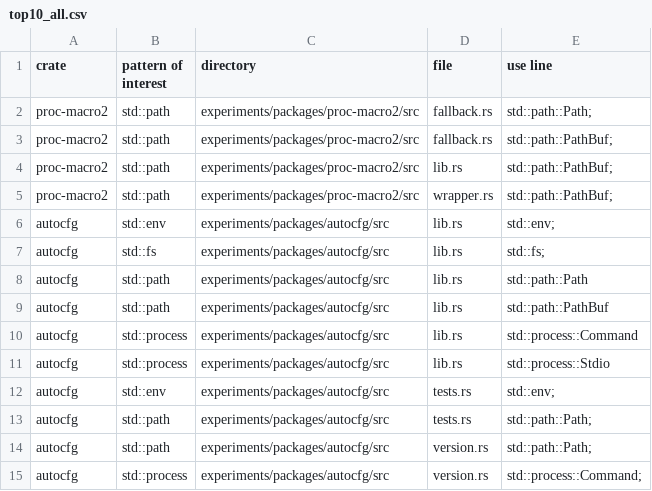
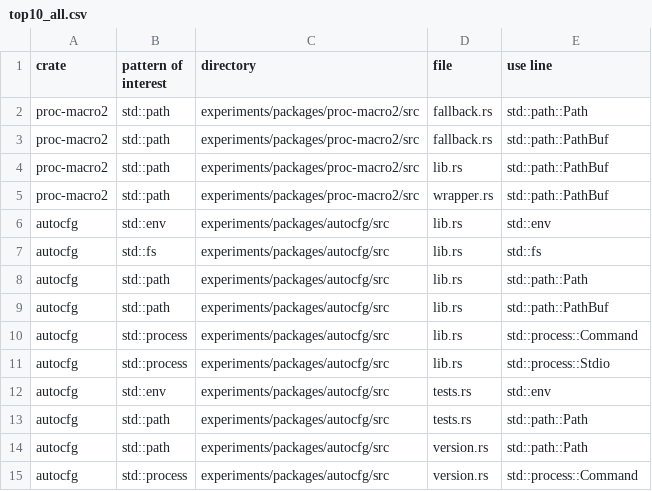
Before and after one commit to PLSysSec/cargo-scan, a CSV file: experiments/results/top10_all.csv, drawn as a sheet.

```diff
--- a/experiments/results/top10_all.csv
+++ b/experiments/results/top10_all.csv
@@ -1,8 +1,8 @@
 crate, pattern of interest, directory, file, use line
-proc-macro2, std::path, experiments/packages/proc-macro2/src, fallback.rs, std::path::Path;
-proc-macro2, std::path, experiments/packages/proc-macro2/src, fallback.rs, std::path::PathBuf;
-proc-macro2, std::path, experiments/packages/proc-macro2/src, lib.rs, std::path::PathBuf;
-proc-macro2, std::path, experiments/packages/proc-macro2/src, wrapper.rs, std::path::PathBuf;
-autocfg, std::env, experiments/packages/autocfg/src, lib.rs, std::env;
-autocfg, std::fs, experiments/packages/autocfg/src, lib.rs, std::fs;
+proc-macro2, std::path, experiments/packages/proc-macro2/src, fallback.rs, std::path::Path
+proc-macro2, std::path, experiments/packages/proc-macro2/src, fallback.rs, std::path::PathBuf
+proc-macro2, std::path, experiments/packages/proc-macro2/src, lib.rs, std::path::PathBuf
+proc-macro2, std::path, experiments/packages/proc-macro2/src, wrapper.rs, std::path::PathBuf
+autocfg, std::env, experiments/packages/autocfg/src, lib.rs, std::env
+autocfg, std::fs, experiments/packages/autocfg/src, lib.rs, std::fs
 autocfg, std::path, experiments/packages/autocfg/src, lib.rs, std::path::Path
@@ -11,5 +11,5 @@ autocfg, std::process, experiments/packages/autocfg/src, lib.rs, std::process::C
 autocfg, std::process, experiments/packages/autocfg/src, lib.rs, std::process::Stdio
-autocfg, std::env, experiments/packages/autocfg/src, tests.rs, std::env;
-autocfg, std::path, experiments/packages/autocfg/src, tests.rs, std::path::Path;
-autocfg, std::path, experiments/packages/autocfg/src, version.rs, std::path::Path;
-autocfg, std::process, experiments/packages/autocfg/src, version.rs, std::process::Command;
+autocfg, std::env, experiments/packages/autocfg/src, tests.rs, std::env
+autocfg, std::path, experiments/packages/autocfg/src, tests.rs, std::path::Path
+autocfg, std::path, experiments/packages/autocfg/src, version.rs, std::path::Path
+autocfg, std::process, experiments/packages/autocfg/src, version.rs, std::process::Command
```
Also changed, not shown: experiments/results/top100_all.csv, 2 other files.
